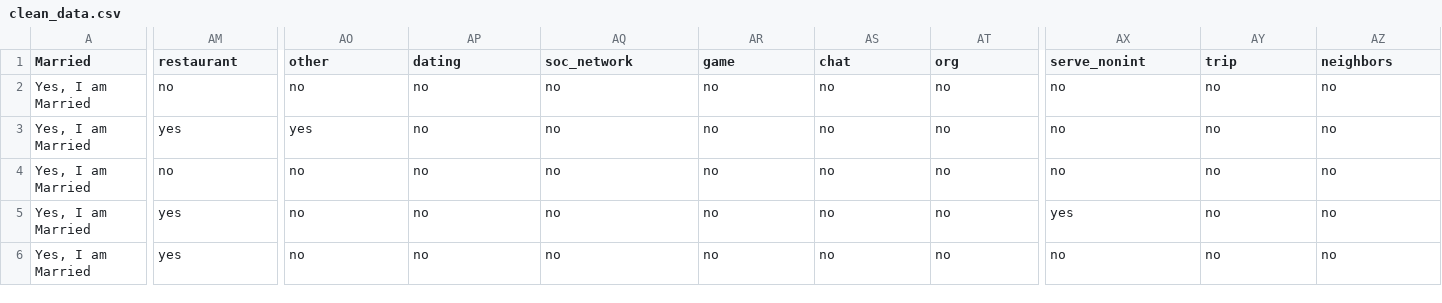
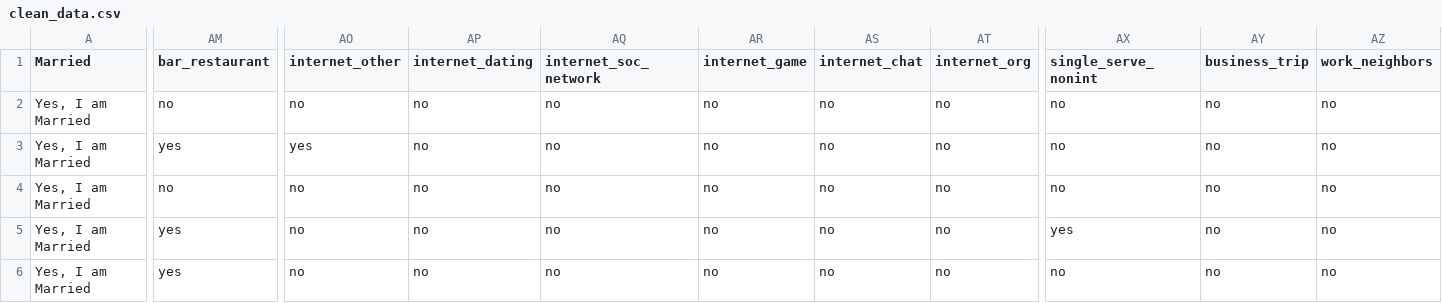
Before and after one commit to grantrzchan/Date_Marriage_HCMST_2017, a CSV file: clean_data.csv, drawn as a sheet; only a part is shown, gaps mark what is left out; the diff names each change by its address in the sheet, - before the commit and + after, or states it on an @@ line.

Commit message:
fixed data labelling; answered question 1

```diff
--- a/clean_data.csv
+++ b/clean_data.csv
-AM1: restaurant
+AM1: bar_restaurant
-AO1: other
+AO1: internet_other
-AP1: dating
+AP1: internet_dating
-AQ1: soc_network
+AQ1: internet_soc_network
-AR1: game
+AR1: internet_game
-AS1: chat
+AS1: internet_chat
-AT1: org
+AT1: internet_org
-AX1: serve_nonint
+AX1: single_serve_nonint
-AY1: trip
+AY1: business_trip
-AZ1: neighbors
+AZ1: work_neighbors
```
Also changed, not shown: 2 other files.
